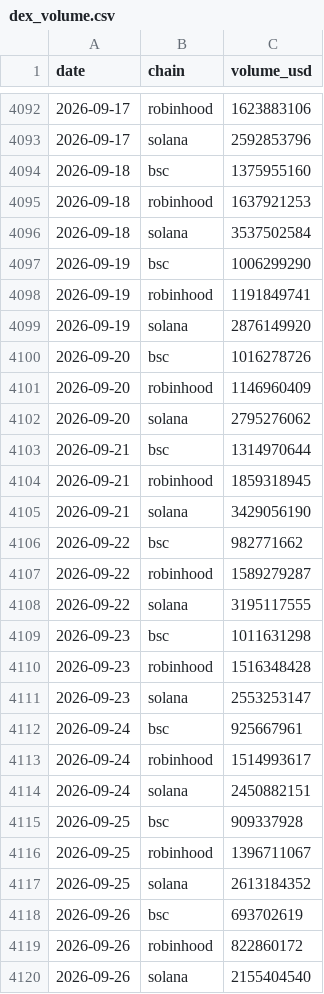
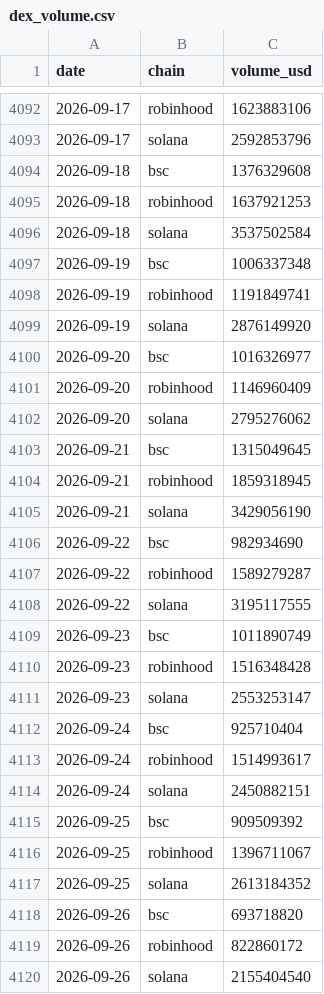
Before and after one commit to Bigdydydy/BIGDY-CRY-PTO-Dashboard, a CSV file: scripts/crypto_mcclellan/data/dex_volume.csv, drawn as a sheet; only a part is shown, gaps mark what is left out; the diff covers the shown part only.

```diff
--- a/scripts/crypto_mcclellan/data/dex_volume.csv
+++ b/scripts/crypto_mcclellan/data/dex_volume.csv
@@ -4093,27 +4093,27 @@ date,chain,volume_usd
 2026-09-17,solana,2592853796
-2026-09-18,bsc,1375955160
+2026-09-18,bsc,1376329608
 2026-09-18,robinhood,1637921253
 2026-09-18,solana,3537502584
-2026-09-19,bsc,1006299290
+2026-09-19,bsc,1006337348
 2026-09-19,robinhood,1191849741
 2026-09-19,solana,2876149920
-2026-09-20,bsc,1016278726
+2026-09-20,bsc,1016326977
 2026-09-20,robinhood,1146960409
 2026-09-20,solana,2795276062
-2026-09-21,bsc,1314970644
+2026-09-21,bsc,1315049645
 2026-09-21,robinhood,1859318945
 2026-09-21,solana,3429056190
-2026-09-22,bsc,982771662
+2026-09-22,bsc,982934690
 2026-09-22,robinhood,1589279287
 2026-09-22,solana,3195117555
-2026-09-23,bsc,1011631298
+2026-09-23,bsc,1011890749
 2026-09-23,robinhood,1516348428
 2026-09-23,solana,2553253147
-2026-09-24,bsc,925667961
+2026-09-24,bsc,925710404
 2026-09-24,robinhood,1514993617
 2026-09-24,solana,2450882151
-2026-09-25,bsc,909337928
+2026-09-25,bsc,909509392
 2026-09-25,robinhood,1396711067
 2026-09-25,solana,2613184352
-2026-09-26,bsc,693702619
+2026-09-26,bsc,693718820
 2026-09-26,robinhood,822860172
```
Also changed, not shown: 43 edited cells elsewhere in this file, scripts/crypto_mcclellan/data/frontier_snapshots.csv, 4 other files.
